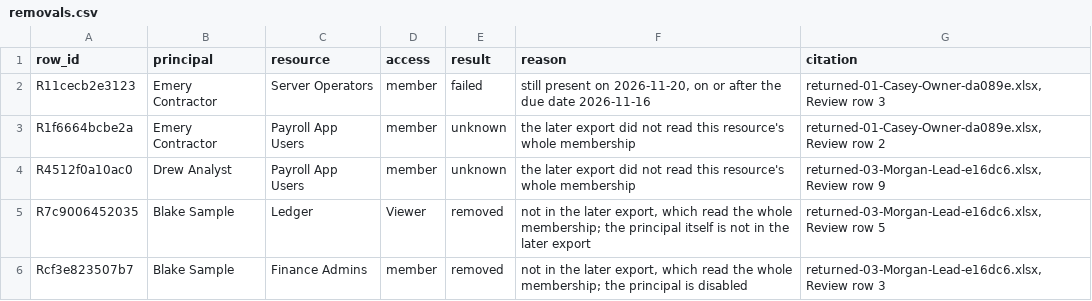
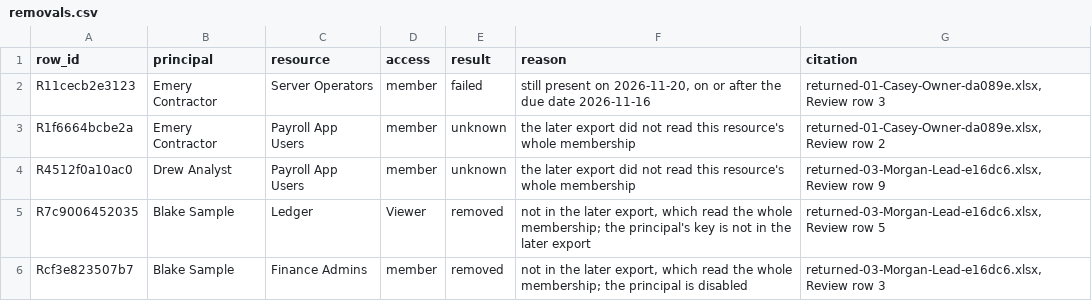
Before and after one commit to faithful-oversight/faithful-shaar, a CSV file: examples/corp-example/verification/removals.csv, drawn as a sheet.

```diff
--- a/examples/corp-example/verification/removals.csv
+++ b/examples/corp-example/verification/removals.csv
@@ -4,3 +4,3 @@ R1f6664bcbe2a,Emery Contractor,Payroll App Users,member,unknown,the later export
 R4512f0a10ac0,Drew Analyst,Payroll App Users,member,unknown,the later export did not read this resource's whole membership,"returned-03-Morgan-Lead-e16dc6.xlsx, Review row 9"
-R7c9006452035,Blake Sample,Ledger,Viewer,removed,"not in the later export, which read the whole membership; the principal itself is not in the later export","returned-03-Morgan-Lead-e16dc6.xlsx, Review row 5"
+R7c9006452035,Blake Sample,Ledger,Viewer,removed,"not in the later export, which read the whole membership; the principal's key is not in the later export","returned-03-Morgan-Lead-e16dc6.xlsx, Review row 5"
 Rcf3e823507b7,Blake Sample,Finance Admins,member,removed,"not in the later export, which read the whole membership; the principal is disabled","returned-03-Morgan-Lead-e16dc6.xlsx, Review row 3"
```
Also changed, not shown: 8 other files.
